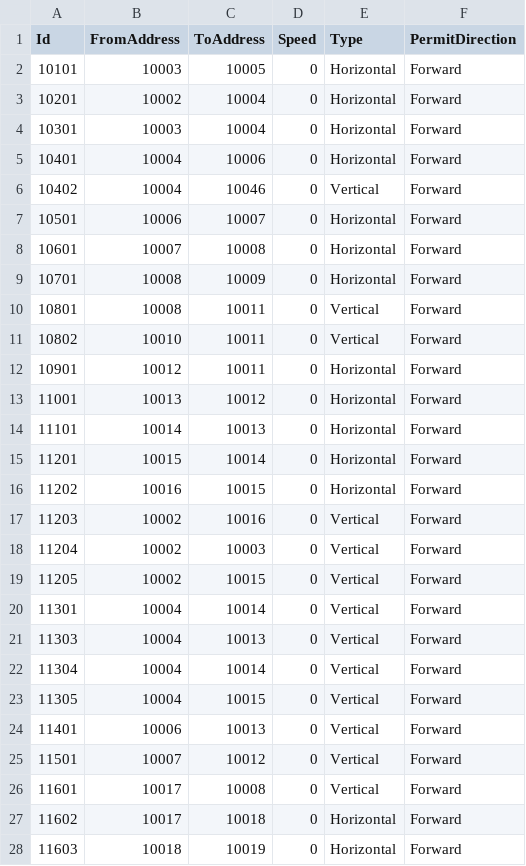
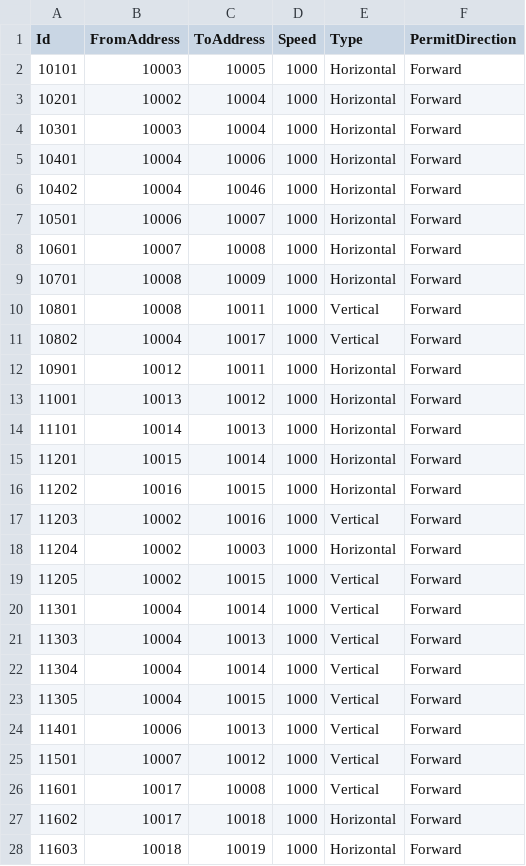
Before and after one commit to AK0-Leopard/AutomationGuiderVehicleControl_AGC, a CSV file: AutomationGuiderVehicleControl_AGC/BCWinForm/Config/AGC/CSV/MapInfo/ASECTION.csv, drawn as a sheet; only a part is shown; the diff covers the shown part only.

```diff
--- a/AutomationGuiderVehicleControl_AGC/BCWinForm/Config/AGC/CSV/MapInfo/ASECTION.csv
+++ b/AutomationGuiderVehicleControl_AGC/BCWinForm/Config/AGC/CSV/MapInfo/ASECTION.csv
@@ -1,28 +1,28 @@
 Id,FromAddress,ToAddress,Speed,Type,PermitDirection
-10101,10003,10005,0,Horizontal,Forward
-10201,10002,10004,0,Horizontal,Forward
-10301,10003,10004,0,Horizontal,Forward
-10401,10004,10006,0,Horizontal,Forward
-10402,10004,10046,0,Vertical,Forward
-10501,10006,10007,0,Horizontal,Forward
-10601,10007,10008,0,Horizontal,Forward
-10701,10008,10009,0,Horizontal,Forward
-10801,10008,10011,0,Vertical,Forward
-10802,10010,10011,0,Vertical,Forward
-10901,10012,10011,0,Horizontal,Forward
-11001,10013,10012,0,Horizontal,Forward
-11101,10014,10013,0,Horizontal,Forward
-11201,10015,10014,0,Horizontal,Forward
-11202,10016,10015,0,Horizontal,Forward
-11203,10002,10016,0,Vertical,Forward
-11204,10002,10003,0,Vertical,Forward
-11205,10002,10015,0,Vertical,Forward
-11301,10004,10014,0,Vertical,Forward
-11303,10004,10013,0,Vertical,Forward
-11304,10004,10014,0,Vertical,Forward
-11305,10004,10015,0,Vertical,Forward
-11401,10006,10013,0,Vertical,Forward
-11501,10007,10012,0,Vertical,Forward
-11601,10017,10008,0,Vertical,Forward
-11602,10017,10018,0,Horizontal,Forward
-11603,10018,10019,0,Horizontal,Forward
+10101,10003,10005,1000,Horizontal,Forward
+10201,10002,10004,1000,Horizontal,Forward
+10301,10003,10004,1000,Horizontal,Forward
+10401,10004,10006,1000,Horizontal,Forward
+10402,10004,10046,1000,Horizontal,Forward
+10501,10006,10007,1000,Horizontal,Forward
+10601,10007,10008,1000,Horizontal,Forward
+10701,10008,10009,1000,Horizontal,Forward
+10801,10008,10011,1000,Vertical,Forward
+10802,10004,10017,1000,Vertical,Forward
+10901,10012,10011,1000,Horizontal,Forward
+11001,10013,10012,1000,Horizontal,Forward
+11101,10014,10013,1000,Horizontal,Forward
+11201,10015,10014,1000,Horizontal,Forward
+11202,10016,10015,1000,Horizontal,Forward
+11203,10002,10016,1000,Vertical,Forward
+11204,10002,10003,1000,Horizontal,Forward
+11205,10002,10015,1000,Vertical,Forward
+11301,10004,10014,1000,Vertical,Forward
+11303,10004,10013,1000,Vertical,Forward
+11304,10004,10014,1000,Vertical,Forward
+11305,10004,10015,1000,Vertical,Forward
+11401,10006,10013,1000,Vertical,Forward
+11501,10007,10012,1000,Vertical,Forward
+11601,10017,10008,1000,Vertical,Forward
+11602,10017,10018,1000,Horizontal,Forward
+11603,10018,10019,1000,Horizontal,Forward
```
Also changed, not shown: 3 added rows, 1 removed row and 60 edited cells elsewhere in this file, AutomationGuiderVehicleControl_AGC/BCWinForm/Config/AGC/CSV/MapInfo/AADDRESS.csv, 4 other files.
